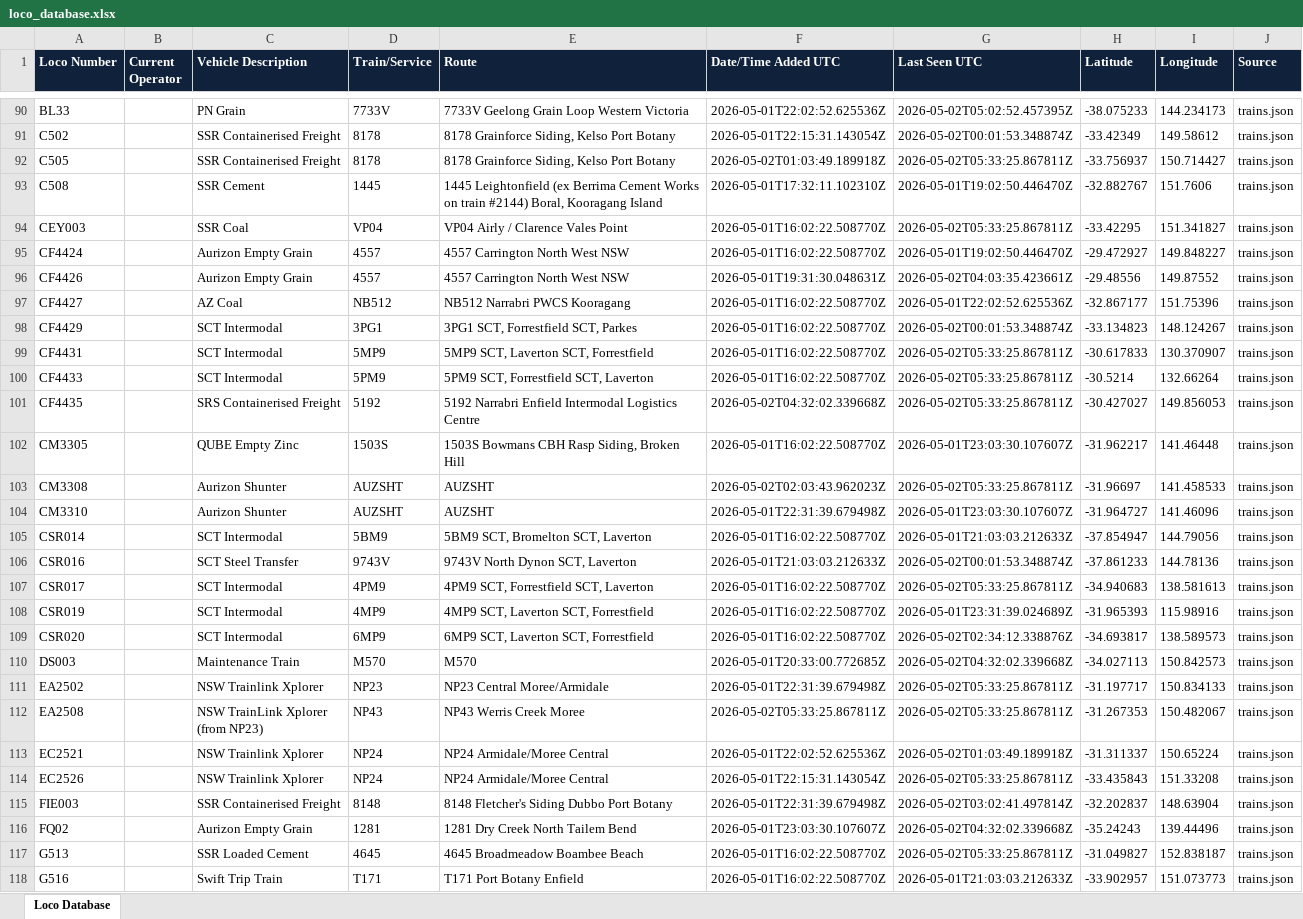
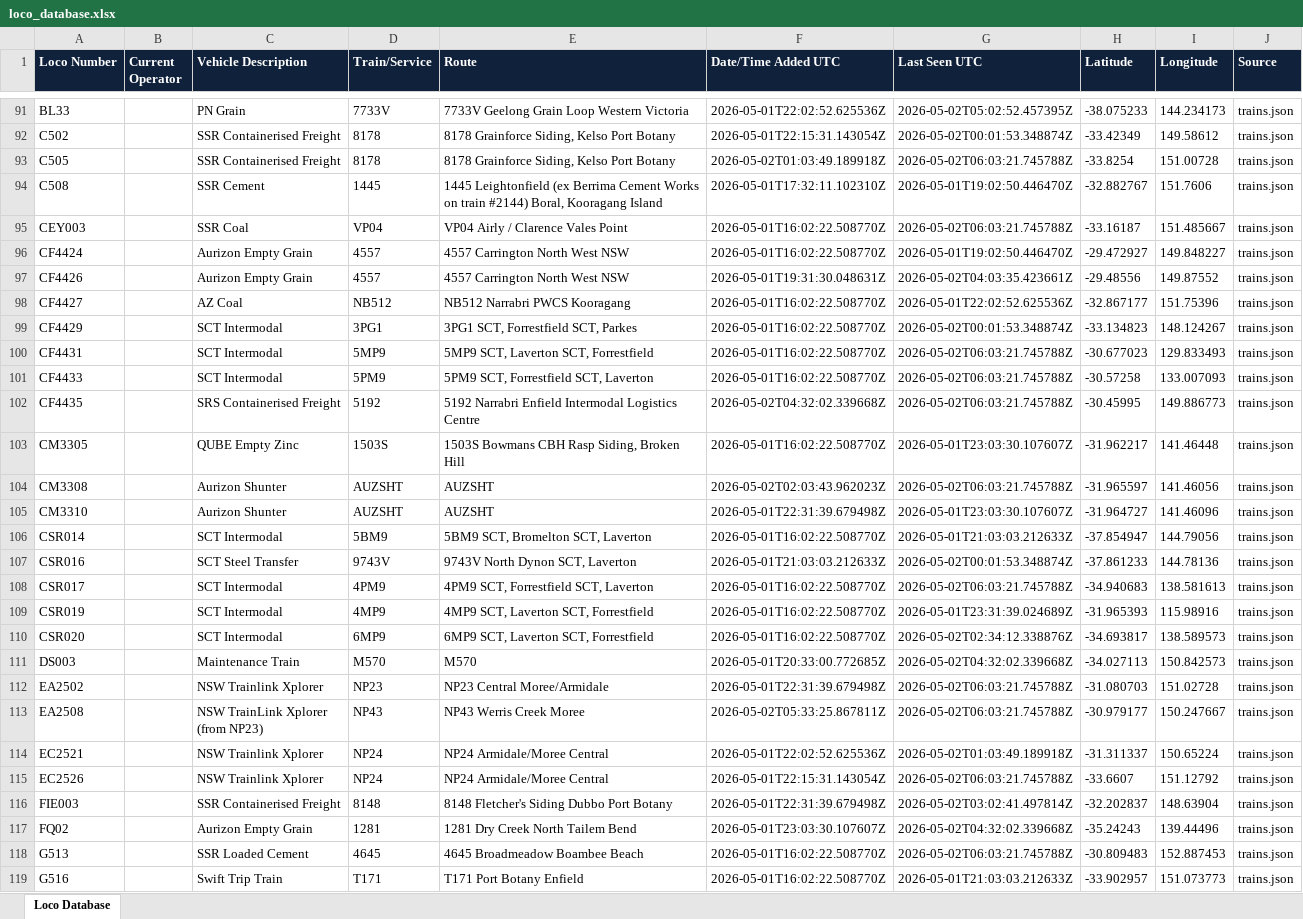
Before and after one commit to grahame21/railops-backend, an Excel workbook: static/downloads/loco_database.xlsx, sheet Loco Database, drawn as a sheet; only a part is shown, gaps mark what is left out; values as stored, in another font and other column widths than the file's, no borders; addresses are those after the commit; the diff covers the shown part only; the diff names each change by its address in the sheet, - before the commit and + after, or states it on an @@ line.

Commit message:
Update RailOps database files - 2026-05-02 06:03:21 UTC

```diff
--- a/static/downloads/loco_database.xlsx (sheet Loco Database)
+++ b/static/downloads/loco_database.xlsx (sheet Loco Database)
-G93 (Last Seen UTC): 2026-05-02T05:33:25.867811Z
+G93 (Last Seen UTC): 2026-05-02T06:03:21.745788Z
-H93 (Latitude): -33.756937
+H93 (Latitude): -33.8254
-I93 (Longitude): 150.714427
+I93 (Longitude): 151.00728
-G95 (Last Seen UTC): 2026-05-02T05:33:25.867811Z
+G95 (Last Seen UTC): 2026-05-02T06:03:21.745788Z
-H95 (Latitude): -33.42295
+H95 (Latitude): -33.16187
-I95 (Longitude): 151.341827
+I95 (Longitude): 151.485667
-G100:G102 (Last Seen UTC): 2026-05-02T05:33:25.867811Z
+G100:G102 (Last Seen UTC): 2026-05-02T06:03:21.745788Z
-H100 (Latitude): -30.617833
+H100 (Latitude): -30.677023
-I100 (Longitude): 130.370907
+I100 (Longitude): 129.833493
-H101 (Latitude): -30.5214
+H101 (Latitude): -30.57258
-I101 (Longitude): 132.66264
+I101 (Longitude): 133.007093
-H102 (Latitude): -30.427027
+H102 (Latitude): -30.45995
-I102 (Longitude): 149.856053
+I102 (Longitude): 149.886773
-G104 (Last Seen UTC): 2026-05-02T05:33:25.867811Z
+G104 (Last Seen UTC): 2026-05-02T06:03:21.745788Z
-H104 (Latitude): -31.96697
+H104 (Latitude): -31.965597
-I104 (Longitude): 141.458533
+I104 (Longitude): 141.46056
-G108 (Last Seen UTC): 2026-05-02T05:33:25.867811Z
+G108 (Last Seen UTC): 2026-05-02T06:03:21.745788Z
-G112:G113 (Last Seen UTC): 2026-05-02T05:33:25.867811Z
+G112:G113 (Last Seen UTC): 2026-05-02T06:03:21.745788Z
-H112 (Latitude): -31.197717
+H112 (Latitude): -31.080703
-I112 (Longitude): 150.834133
+I112 (Longitude): 151.02728
-H113 (Latitude): -31.267353
+H113 (Latitude): -30.979177
-I113 (Longitude): 150.482067
+I113 (Longitude): 150.247667
-G115 (Last Seen UTC): 2026-05-02T05:33:25.867811Z
+G115 (Last Seen UTC): 2026-05-02T06:03:21.745788Z
-H115 (Latitude): -33.435843
+H115 (Latitude): -33.6607
-I115 (Longitude): 151.33208
+I115 (Longitude): 151.12792
-G118 (Last Seen UTC): 2026-05-02T05:33:25.867811Z
+G118 (Last Seen UTC): 2026-05-02T06:03:21.745788Z
-H118 (Latitude): -31.049827
+H118 (Latitude): -30.809483
-I118 (Longitude): 152.838187
+I118 (Longitude): 152.887453
```
Also changed, not shown: 3 added rows and 393 edited cells elsewhere in this sheet, static/downloads/loco_numbers_only.xlsx, 11 other files.
